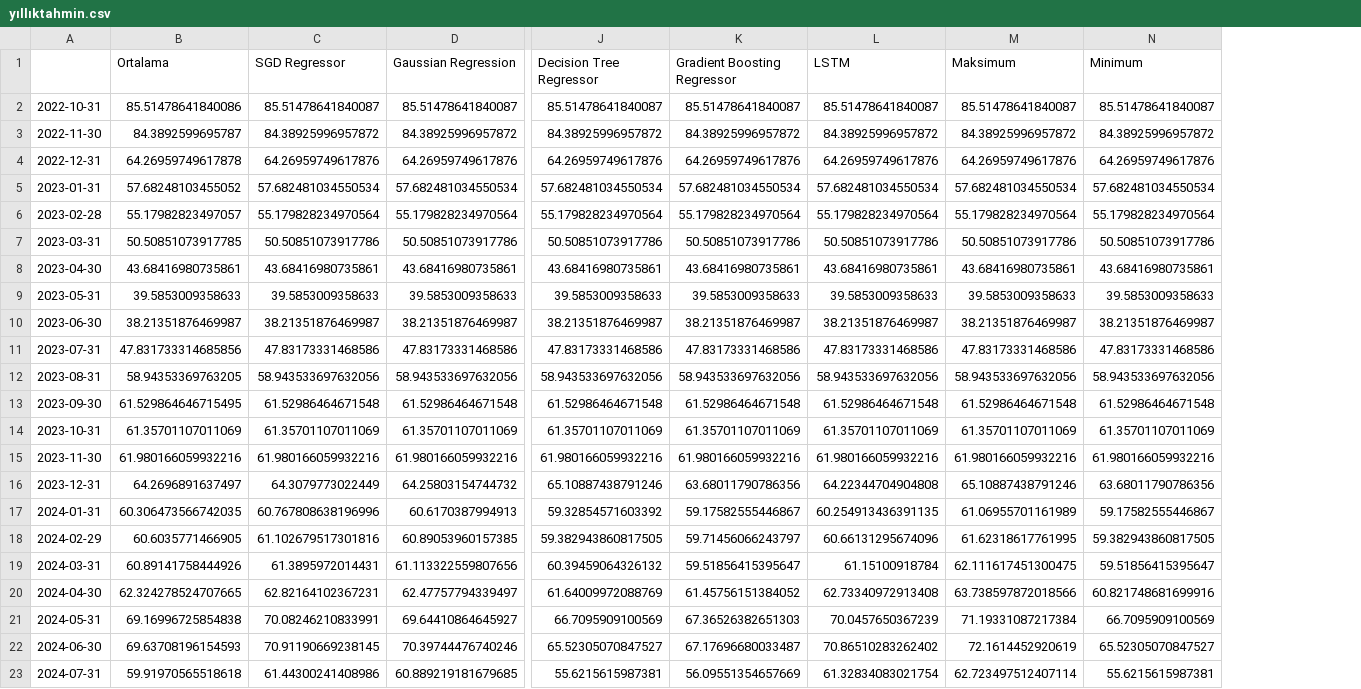
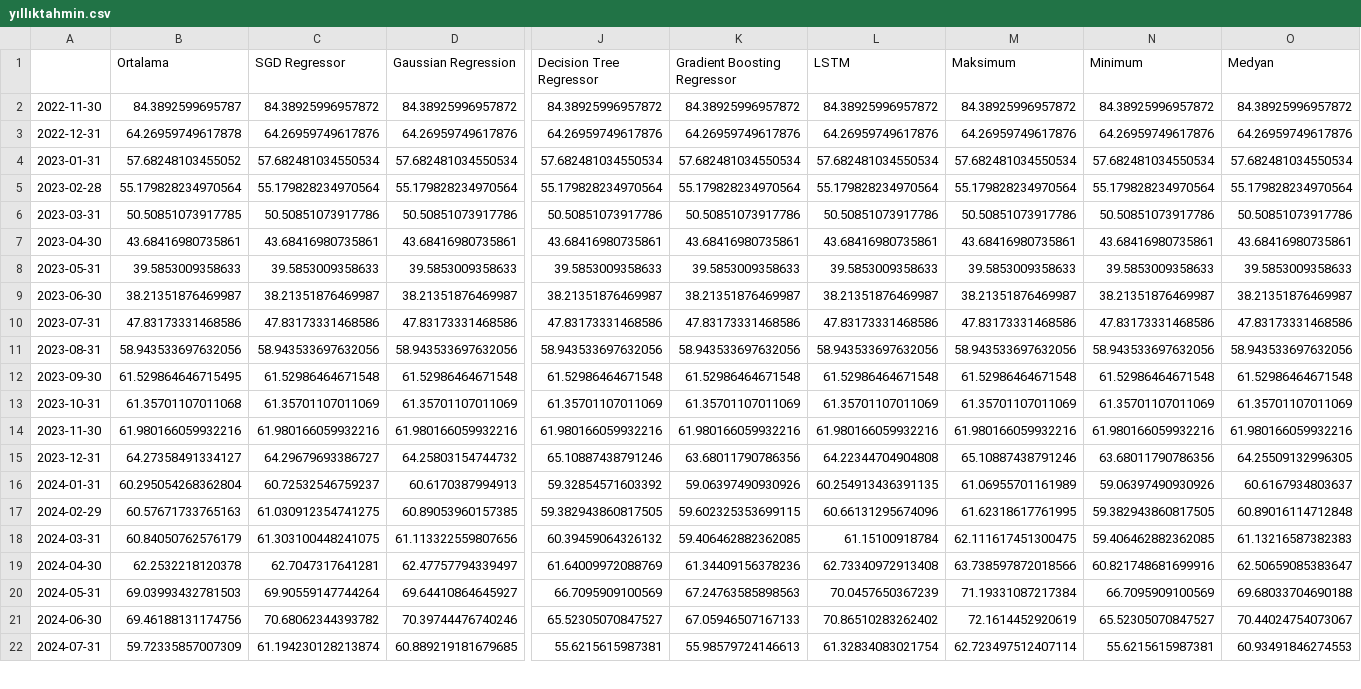
Before and after one commit to mutlususamuru/streamlit-inflation, a CSV file: yıllıktahmin.csv, drawn as a sheet; only a part is shown, gaps mark what is left out; removed rows and columns are numbered as before the commit, all else as after; rows hold the shown columns only; the diff covers the shown part only; the diff names each change by its address in the sheet, - before the commit and + after, or states it on an @@ line.

```diff
--- a/yıllıktahmin.csv
+++ b/yıllıktahmin.csv
+column O (Medyan), rows 2-22: 84.38925996957872 | 64.26959749617876 | 57.682481034550534 | 55.179828234970564 | 50.50851073917786 | 43.68416980735861 | 39.5853009358633 | 38.21351876469987 | 47.83173331468586 | 58.943533697632056 | 61.52986464671548 | 61.35701107011069 | 61.980166059932216 | 64.25509132996305 | 60.6167934803637 | 60.89016114712848 | 61.13216587382383 | 62.50659085383647 | 69.68033704690188 | 70.44024754073067 | 60.93491846274553
-row 2: 2022-10-31 | 85.51478641840086 | 85.51478641840087 | 85.51478641840087 | 85.51478641840087 | 85.51478641840087 | 85.51478641840087 | 85.51478641840087 | 85.51478641840087
-B5 (Ortalama): 55.17982823497057
+B5 (Ortalama): 55.179828234970564
-B10 (Ortalama): 47.831733314685856
+B10 (Ortalama): 47.83173331468586
-B11 (Ortalama): 58.94353369763205
+B11 (Ortalama): 58.943533697632056
-B13 (Ortalama): 61.35701107011069
+B13 (Ortalama): 61.35701107011068
-B15 (Ortalama): 64.2696891637497
+B15 (Ortalama): 64.27358491334127
-C15 (SGD Regressor): 64.3079773022449
+C15 (SGD Regressor): 64.29679693386727
-B16 (Ortalama): 60.306473566742035
+B16 (Ortalama): 60.295054268362804
-C16 (SGD Regressor): 60.767808638196996
+C16 (SGD Regressor): 60.72532546759237
-K16 (Gradient Boosting Regressor): 59.17582555446867
+K16 (Gradient Boosting Regressor): 59.06397490930926
-N16 (Minimum): 59.17582555446867
+N16 (Minimum): 59.06397490930926
-B17 (Ortalama): 60.6035771466905
+B17 (Ortalama): 60.57671733765163
-C17 (SGD Regressor): 61.102679517301816
+C17 (SGD Regressor): 61.030912354741275
-K17 (Gradient Boosting Regressor): 59.71456066243797
+K17 (Gradient Boosting Regressor): 59.602325353699115
-B18 (Ortalama): 60.89141758444926
+B18 (Ortalama): 60.84050762576179
-C18 (SGD Regressor): 61.3895972014431
+C18 (SGD Regressor): 61.303100448241075
-K18 (Gradient Boosting Regressor): 59.51856415395647
+K18 (Gradient Boosting Regressor): 59.406462882362085
-N18 (Minimum): 59.51856415395647
+N18 (Minimum): 59.406462882362085
-B19 (Ortalama): 62.324278524707665
+B19 (Ortalama): 62.2532218120378
-C19 (SGD Regressor): 62.82164102367231
+C19 (SGD Regressor): 62.7047317641281
-K19 (Gradient Boosting Regressor): 61.45756151384052
+K19 (Gradient Boosting Regressor): 61.34409156378236
-B20 (Ortalama): 69.16996725854838
+B20 (Ortalama): 69.03993432781503
-C20 (SGD Regressor): 70.08246210833991
+C20 (SGD Regressor): 69.90559147744264
-K20 (Gradient Boosting Regressor): 67.36526382651303
+K20 (Gradient Boosting Regressor): 67.24763585898563
-B21 (Ortalama): 69.63708196154593
+B21 (Ortalama): 69.46188131174756
-C21 (SGD Regressor): 70.91190669238145
+C21 (SGD Regressor): 70.68062344393782
-K21 (Gradient Boosting Regressor): 67.17696680033487
+K21 (Gradient Boosting Regressor): 67.05946507167133
-B22 (Ortalama): 59.91970565518618
+B22 (Ortalama): 59.72335857007309
-C22 (SGD Regressor): 61.44300241408986
+C22 (SGD Regressor): 61.194230128213874
-K22 (Gradient Boosting Regressor): 56.09551354657669
+K22 (Gradient Boosting Regressor): 55.98579724146613
```
Also changed, not shown: 1 added row and 13 edited cells elsewhere in this file, aylık.csv.
